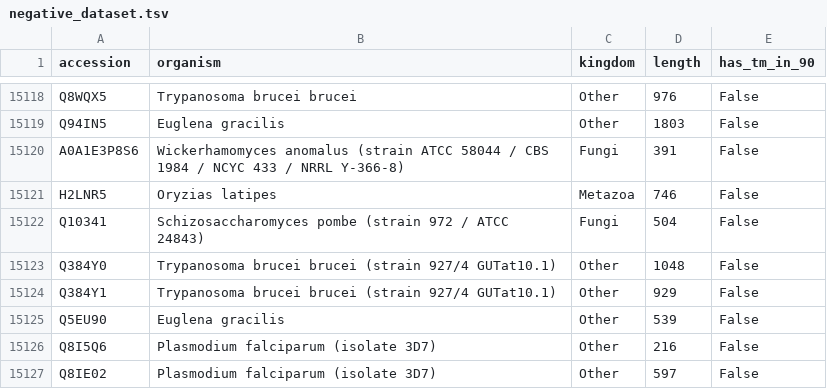
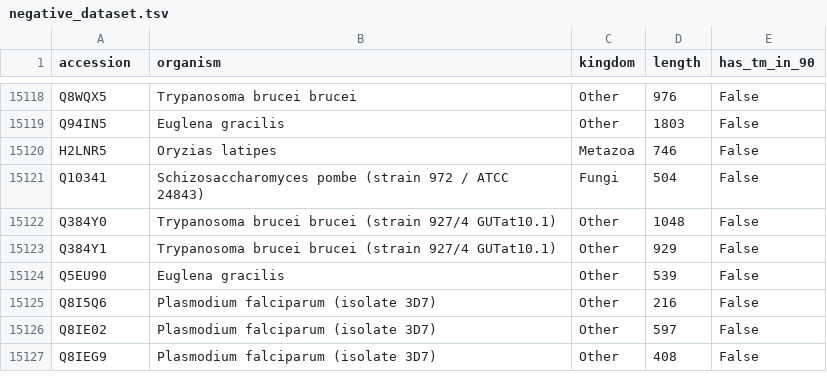
Before and after one commit to bioinformatikk/LB2_project_Group_10, a TSV file: data/collected/negative_dataset.tsv (was project_details/negative_dataset.tsv), drawn as a sheet; only a part is shown, gaps mark what is left out; the shorter side is filled out with more unchanged rows.

```diff
--- a/project_details/negative_dataset.tsv
+++ b/data/collected/negative_dataset.tsv
@@ -15119,3 +15119,2 @@ Q8WQX5	Trypanosoma brucei brucei	Other	976	False
 Q94IN5	Euglena gracilis	Other	1803	False
-A0A1E3P8S6	Wickerhamomyces anomalus (strain ATCC 58044 / CBS 1984 / NCYC 433 / NRRL Y-366-8)	Fungi	391	False
 H2LNR5	Oryzias latipes	Metazoa	746	False
```
Also changed, not shown: 10 other files.
